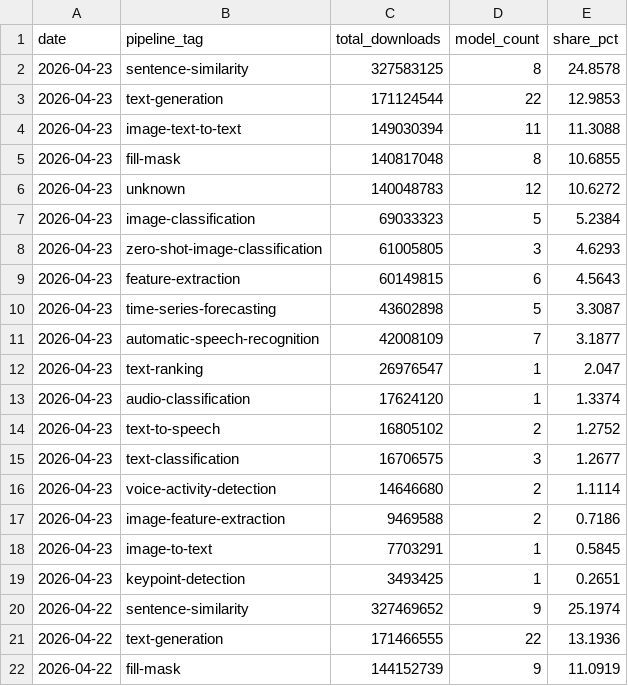
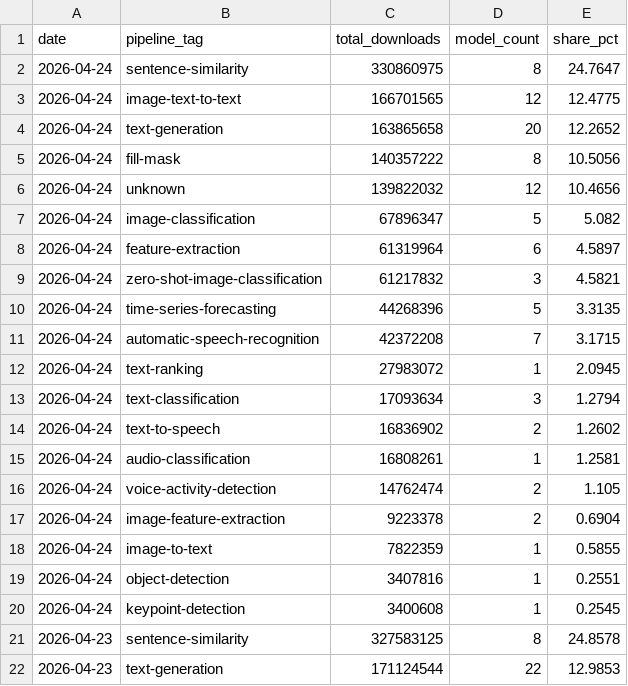
Before and after one commit to AlexLS8888/AI-Dashboard-public, a CSV file: dashboard/data/hf_pipeline_share.csv, drawn as a sheet; only a part is shown; the shorter side is filled out with more unchanged rows.

Commit message:
data: HF models 2026-04-24

```diff
--- a/dashboard/data/hf_pipeline_share.csv
+++ b/dashboard/data/hf_pipeline_share.csv
@@ -1,2 +1,21 @@
 date,pipeline_tag,total_downloads,model_count,share_pct
+2026-04-24,sentence-similarity,330860975,8,24.7647
+2026-04-24,image-text-to-text,166701565,12,12.4775
+2026-04-24,text-generation,163865658,20,12.2652
+2026-04-24,fill-mask,140357222,8,10.5056
+2026-04-24,unknown,139822032,12,10.4656
+2026-04-24,image-classification,67896347,5,5.082
+2026-04-24,feature-extraction,61319964,6,4.5897
+2026-04-24,zero-shot-image-classification,61217832,3,4.5821
+2026-04-24,time-series-forecasting,44268396,5,3.3135
+2026-04-24,automatic-speech-recognition,42372208,7,3.1715
+2026-04-24,text-ranking,27983072,1,2.0945
+2026-04-24,text-classification,17093634,3,1.2794
+2026-04-24,text-to-speech,16836902,2,1.2602
+2026-04-24,audio-classification,16808261,1,1.2581
+2026-04-24,voice-activity-detection,14762474,2,1.105
+2026-04-24,image-feature-extraction,9223378,2,0.6904
+2026-04-24,image-to-text,7822359,1,0.5855
+2026-04-24,object-detection,3407816,1,0.2551
+2026-04-24,keypoint-detection,3400608,1,0.2545
 2026-04-23,sentence-similarity,327583125,8,24.8578
```
Also changed, not shown: dashboard/data/hf_models_latest.csv, 1 other file.
